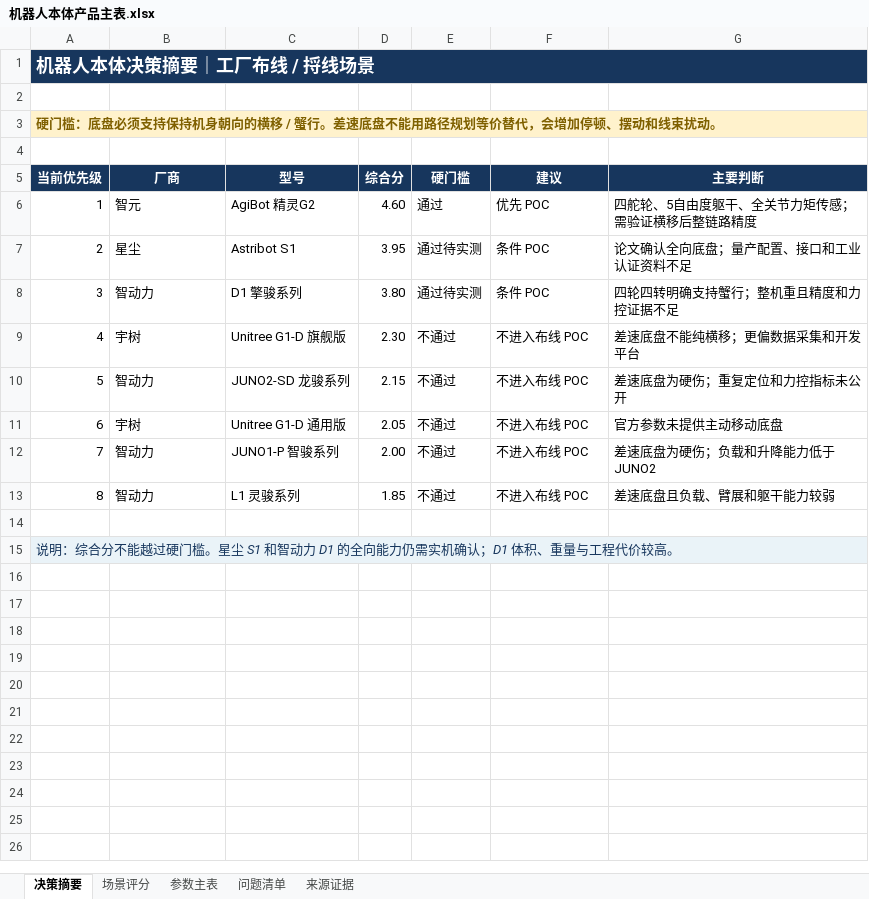
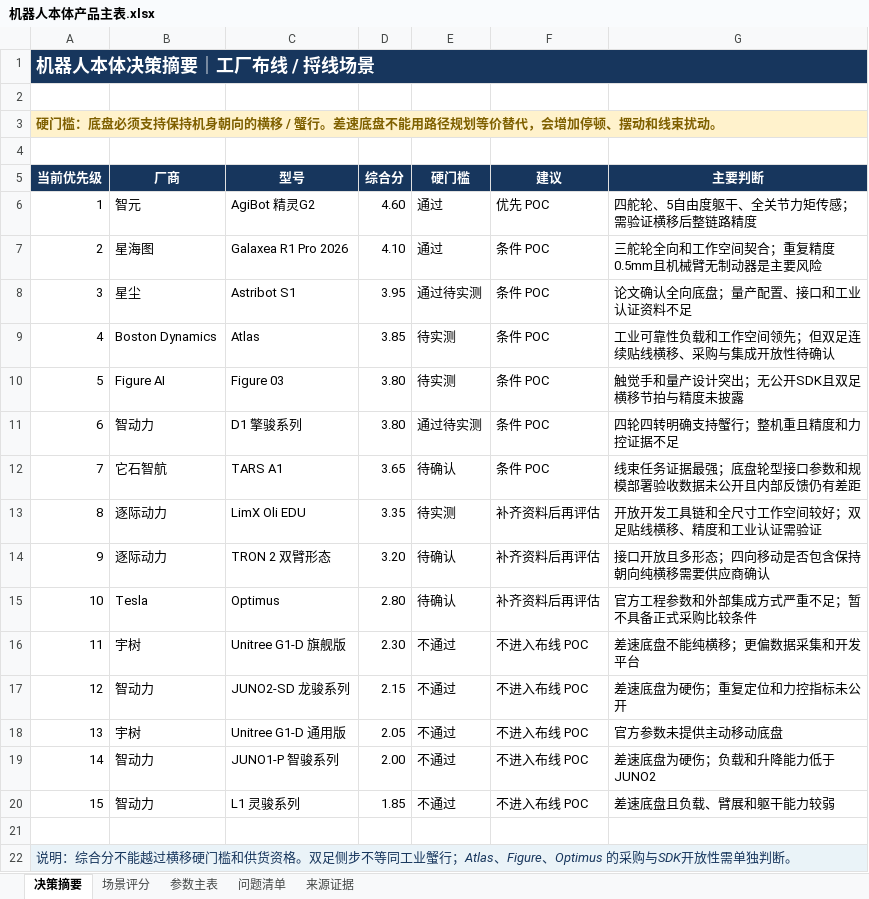
Before and after one commit to WangN2/robot_guide, an Excel workbook: outputs/机器人本体产品主表.xlsx, sheet 决策摘要, drawn as a sheet; values as stored, in another font and other column widths than the file's, no borders; conditional formats not drawn; addresses are those after the commit; the diff names each change by its address in the sheet, - before the commit and + after, or states it on an @@ line.

```diff
--- a/outputs/机器人本体产品主表.xlsx (sheet 决策摘要)
+++ b/outputs/机器人本体产品主表.xlsx (sheet 决策摘要)
+row 7: 2 | 星海图 | Galaxea R1 Pro 2026 | 4.10 | 通过 | 条件 POC | 三舵轮全向和工作空间契合；重复精度0.5mm且机械臂无制动器是主要风险
@@ column A (当前优先级) renumbered from row 8 down @@
+row 9: 4 | Boston Dynamics | Atlas | 3.85 | 待实测 | 条件 POC | 工业可靠性负载和工作空间领先；但双足连续贴线横移、采购与集成开放性待确认
+row 10: 5 | Figure AI | Figure 03 | 3.80 | 待实测 | 条件 POC | 触觉手和量产设计突出；无公开SDK且双足横移节拍与精度未披露
+row 12: 7 | 它石智航 | TARS A1 | 3.65 | 待确认 | 条件 POC | 线束任务证据最强；底盘轮型接口参数和规模部署验收数据未公开且内部反馈仍有差距
+row 13: 8 | 逐际动力 | LimX Oli EDU | 3.35 | 待实测 | 补齐资料后再评估 | 开放开发工具链和全尺寸工作空间较好；双足贴线横移、精度和工业认证需验证
+row 14: 9 | 逐际动力 | TRON 2 双臂形态 | 3.20 | 待确认 | 补齐资料后再评估 | 接口开放且多形态；四向移动是否包含保持朝向纯横移需要供应商确认
+row 15: 10 | Tesla | Optimus | 2.80 | 待确认 | 补齐资料后再评估 | 官方工程参数和外部集成方式严重不足；暂不具备正式采购比较条件
```
Also changed, not shown: sheet 参数主表, sheet 来源证据, sheet 问题清单, sheet 场景评分, 15 other files.
